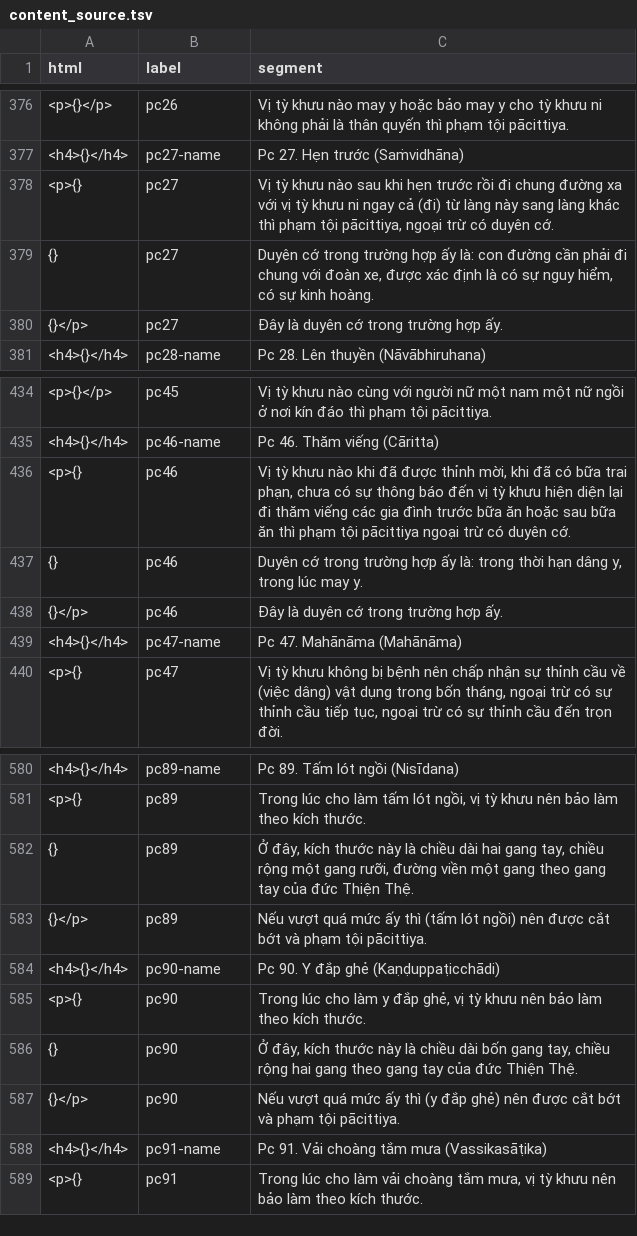
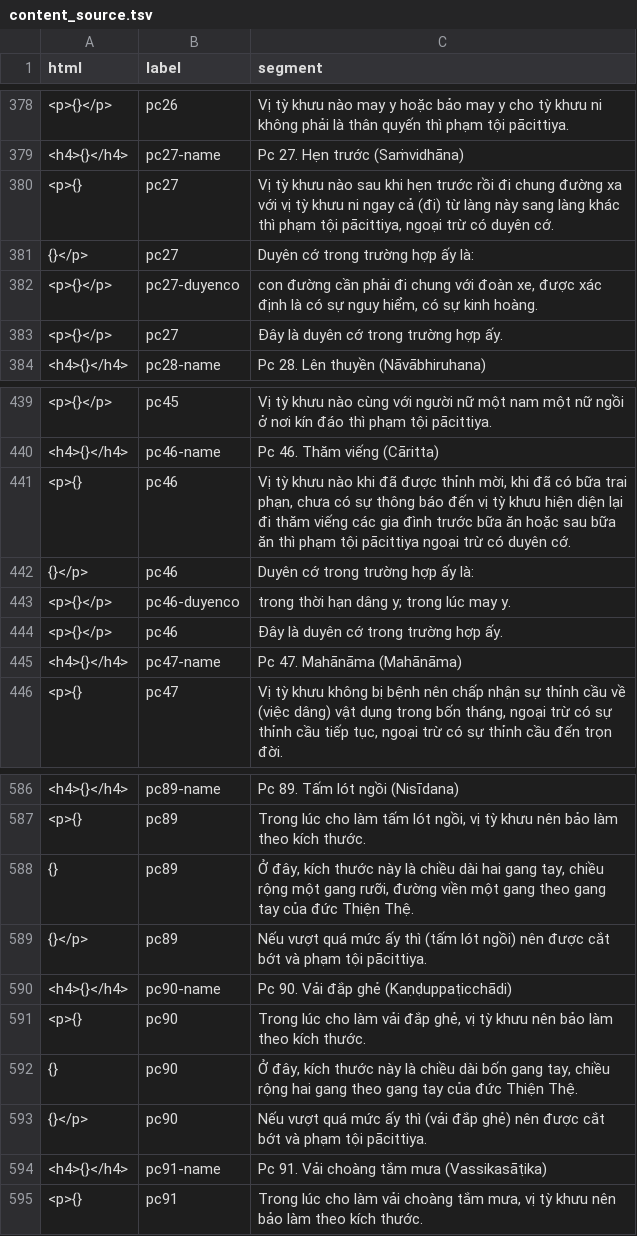
Before and after one commit to vjjda/gioibon, a TSV file: data/content/content_source.tsv, drawn as a sheet; only a part is shown, gaps mark what is left out; the diff covers the shown part only.

Commit message:
feat: format duyenco segments as an indented list without bullets

```diff
--- a/data/content/content_source.tsv
+++ b/data/content/content_source.tsv
@@ -378,4 +380,5 @@ html	label	segment
 <p>{}	pc27	Vị tỳ khưu nào sau khi hẹn trước rồi đi chung đường xa với vị tỳ khưu ni ngay cả (đi) từ làng này sang làng khác thì phạm tội pācittiya, ngoại trừ có duyên cớ.
-{}	pc27	Duyên cớ trong trường hợp ấy là: con đường cần phải đi chung với đoàn xe, được xác định là có sự nguy hiểm, có sự kinh hoàng.
-{}</p>	pc27	Đây là duyên cớ trong trường hợp ấy.
+{}</p>	pc27	Duyên cớ trong trường hợp ấy là:
+<p>{}</p>	pc27-duyenco	con đường cần phải đi chung với đoàn xe, được xác định là có sự nguy hiểm, có sự kinh hoàng.
+<p>{}</p>	pc27	Đây là duyên cớ trong trường hợp ấy.
 <h4>{}</h4>	pc28-name	Pc 28. Lên thuyền (Nāvābhiruhana)
@@ -436,4 +441,5 @@ html	label	segment
 <p>{}	pc46	Vị tỳ khưu nào khi đã được thỉnh mời, khi đã có bữa trai phạn, chưa có sự thông báo đến vị tỳ khưu hiện diện lại đi thăm viếng các gia đình trước bữa ăn hoặc sau bữa ăn thì phạm tội pācittiya ngoại trừ có duyên cớ.
-{}	pc46	Duyên cớ trong trường hợp ấy là: trong thời hạn dâng y, trong lúc may y.
-{}</p>	pc46	Đây là duyên cớ trong trường hợp ấy.
+{}</p>	pc46	Duyên cớ trong trường hợp ấy là:
+<p>{}</p>	pc46-duyenco	trong thời hạn dâng y; trong lúc may y.
+<p>{}</p>	pc46	Đây là duyên cớ trong trường hợp ấy.
 <h4>{}</h4>	pc47-name	Pc 47. Mahānāma (Mahānāma)
@@ -583,6 +589,6 @@ html	label	segment
 {}</p>	pc89	Nếu vượt quá mức ấy thì (tấm lót ngồi) nên được cắt bớt và phạm tội pācittiya.
-<h4>{}</h4>	pc90-name	Pc 90. Y đắp ghẻ (Kaṇḍuppaṭicchādi)
-<p>{}	pc90	Trong lúc cho làm y đắp ghẻ, vị tỳ khưu nên bảo làm theo kích thước.
+<h4>{}</h4>	pc90-name	Pc 90. Vải đắp ghẻ (Kaṇḍuppaṭicchādi)
+<p>{}	pc90	Trong lúc cho làm vải đắp ghẻ, vị tỳ khưu nên bảo làm theo kích thước.
 {}	pc90	Ở đây, kích thước này là chiều dài bốn gang tay, chiều rộng hai gang theo gang tay của đức Thiện Thệ.
-{}</p>	pc90	Nếu vượt quá mức ấy thì (y đắp ghẻ) nên được cắt bớt và phạm tội pācittiya.
+{}</p>	pc90	Nếu vượt quá mức ấy thì (vải đắp ghẻ) nên được cắt bớt và phạm tội pācittiya.
 <h4>{}</h4>	pc91-name	Pc 91. Vải choàng tắm mưa (Vassikasāṭika)
```
Also changed, not shown: 10 added rows, 6 removed rows and 5 edited cells elsewhere in this file, 2 other files.
